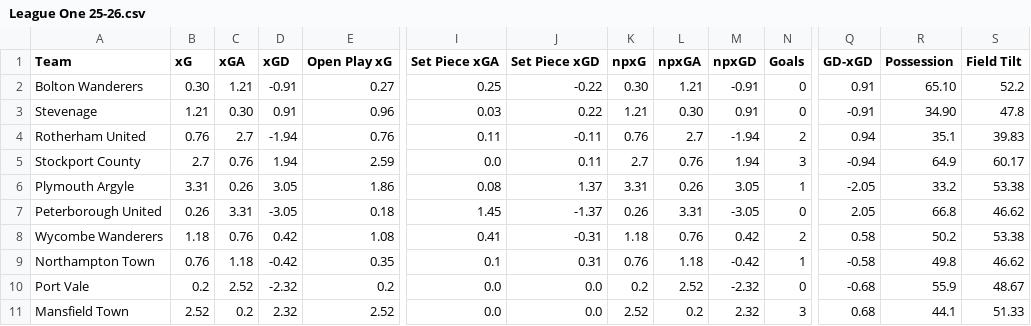
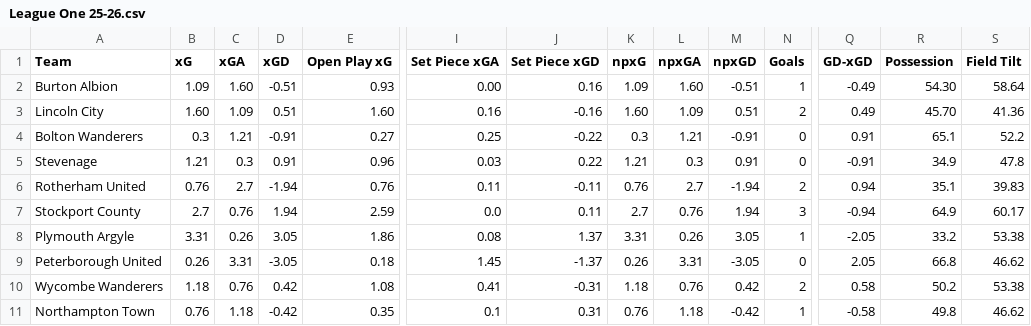
Before and after one commit to emrahderel/Post_Match_App, a CSV file: Stat_Files/League One 25-26.csv, drawn as a sheet; only a part is shown, gaps mark what is left out; the shorter side is filled out with more unchanged rows; addresses are those after the commit; rows hold the shown columns only; the diff names each change by its address in the sheet, - before the commit and + after, or states it on an @@ line.

```diff
--- a/Stat_Files/League One 25-26.csv
+++ b/Stat_Files/League One 25-26.csv
+row 2: Burton Albion | 1.09 | 1.60 | -0.51 | 0.93 | 0.00 | 0.16 | 1.09 | 1.60 | -0.51 | 1 | -0.49 | 54.30 | 58.64
+row 3: Lincoln City | 1.60 | 1.09 | 0.51 | 1.60 | 0.16 | -0.16 | 1.60 | 1.09 | 0.51 | 2 | 0.49 | 45.70 | 41.36
-B4 (xG): 0.30
+B4 (xG): 0.3
-K4 (npxG): 0.30
+K4 (npxG): 0.3
-R4 (Possession): 65.10
+R4 (Possession): 65.1
-C5 (xGA): 0.30
+C5 (xGA): 0.3
-L5 (npxGA): 0.30
+L5 (npxGA): 0.3
-R5 (Possession): 34.90
+R5 (Possession): 34.9
```
Also changed, not shown: League_Files/Egyptian Premier League Full Match List 25-26.csv, League_Files/Saudi Pro League Full Match List 25-26.csv, 15 other files.
